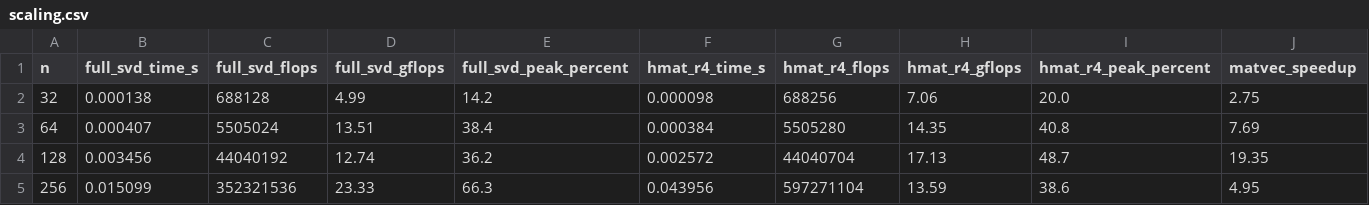
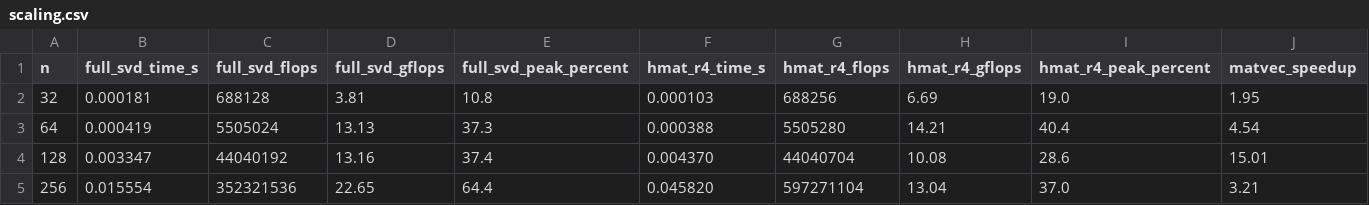
Before and after one commit to WerminskiGabriel/AGH-MatrixAlgo, a CSV file: lab3/results/scaling.csv, drawn as a sheet; only a part is shown; the diff covers the shown part only.

```diff
--- a/lab3/results/scaling.csv
+++ b/lab3/results/scaling.csv
@@ -1,5 +1,5 @@
 n,full_svd_time_s,full_svd_flops,full_svd_gflops,full_svd_peak_percent,hmat_r4_time_s,hmat_r4_flops,hmat_r4_gflops,hmat_r4_peak_percent,matvec_speedup
-32,0.000138,688128,4.99,14.2,0.000098,688256,7.06,20.0,2.75
-64,0.000407,5505024,13.51,38.4,0.000384,5505280,14.35,40.8,7.69
-128,0.003456,44040192,12.74,36.2,0.002572,44040704,17.13,48.7,19.35
-256,0.015099,352321536,23.33,66.3,0.043956,597271104,13.59,38.6,4.95
+32,0.000181,688128,3.81,10.8,0.000103,688256,6.69,19.0,1.95
+64,0.000419,5505024,13.13,37.3,0.000388,5505280,14.21,40.4,4.54
+128,0.003347,44040192,13.16,37.4,0.004370,44040704,10.08,28.6,15.01
+256,0.015554,352321536,22.65,64.4,0.045820,597271104,13.04,37.0,3.21
```
Also changed, not shown: 14 edited cells elsewhere in this file, lab3/results/cases.csv, 23 other files.
